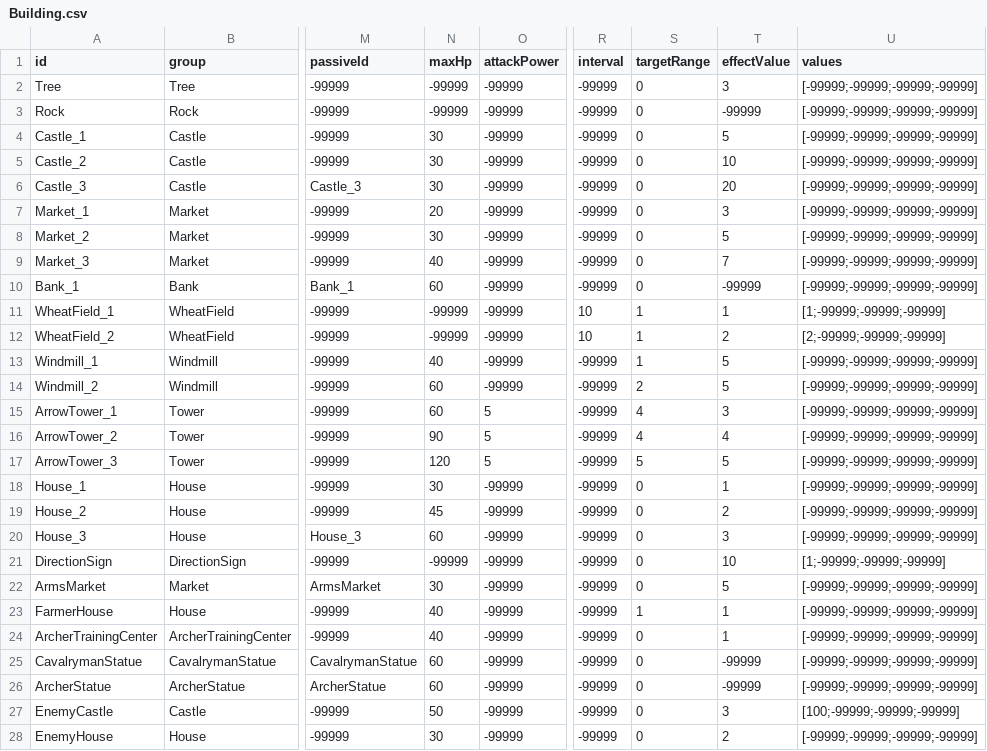
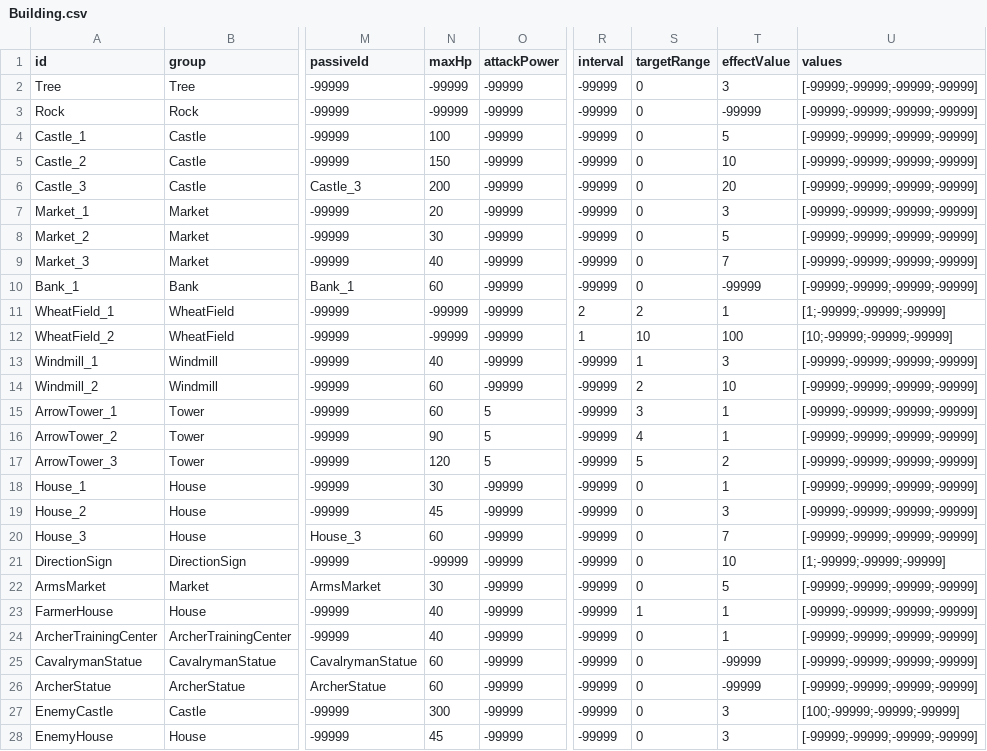
Before and after one commit to AlohaFactory-Dev/PinballVillage_V2, a CSV file: Assets/Coconut/Configs/Tables/Building.csv, drawn as a sheet; only a part is shown, gaps mark what is left out; the diff names each change by its address in the sheet, - before the commit and + after, or states it on an @@ line.

```diff
--- a/Assets/Coconut/Configs/Tables/Building.csv
+++ b/Assets/Coconut/Configs/Tables/Building.csv
-N4 (maxHp): 30
+N4 (maxHp): 100
-N5 (maxHp): 30
+N5 (maxHp): 150
-N6 (maxHp): 30
+N6 (maxHp): 200
-R11 (interval): 10
+R11 (interval): 2
-S11 (targetRange): 1
+S11 (targetRange): 2
-R12 (interval): 10
+R12 (interval): 1
-S12 (targetRange): 1
+S12 (targetRange): 10
-T12 (effectValue): 2
+T12 (effectValue): 100
-U12 (values): [2;-99999;-99999;-99999]
+U12 (values): [10;-99999;-99999;-99999]
-T13 (effectValue): 5
+T13 (effectValue): 3
-T14 (effectValue): 5
+T14 (effectValue): 10
-S15 (targetRange): 4
+S15 (targetRange): 3
-T15 (effectValue): 3
+T15 (effectValue): 1
-T16 (effectValue): 4
+T16 (effectValue): 1
-T17 (effectValue): 5
+T17 (effectValue): 2
-T19 (effectValue): 2
+T19 (effectValue): 3
-T20 (effectValue): 3
+T20 (effectValue): 7
-N27 (maxHp): 50
+N27 (maxHp): 300
-N28 (maxHp): 30
+N28 (maxHp): 45
-T28 (effectValue): 2
+T28 (effectValue): 3
```
Also changed, not shown: 4 other files.
